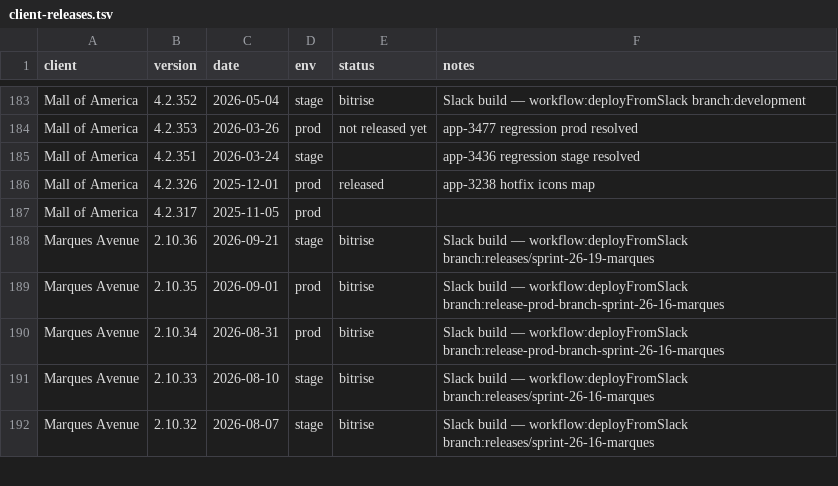
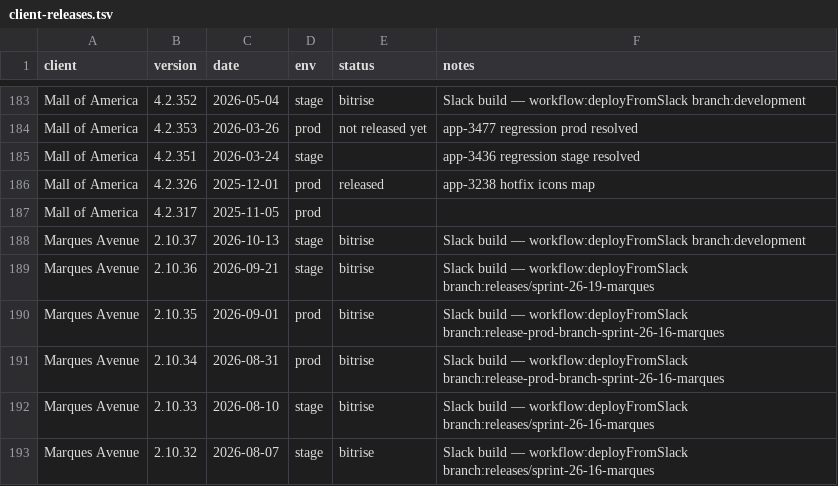
Before and after one commit to dayerdl/slack-bitrise-build-trigger, a TSV file: data/client-releases.tsv, drawn as a sheet; only a part is shown, gaps mark what is left out; the diff names each change by its address in the sheet, - before the commit and + after, or states it on an @@ line.

Commit message:
chore(releases): Marques Avenue 2.10.37 from Bitrise trigger [slack]

```diff
--- a/data/client-releases.tsv
+++ b/data/client-releases.tsv
+row 188: Marques Avenue | 2.10.37 | 2026-10-13 | stage | bitrise | Slack build — workflow:deployFromSlack branch:development
```
